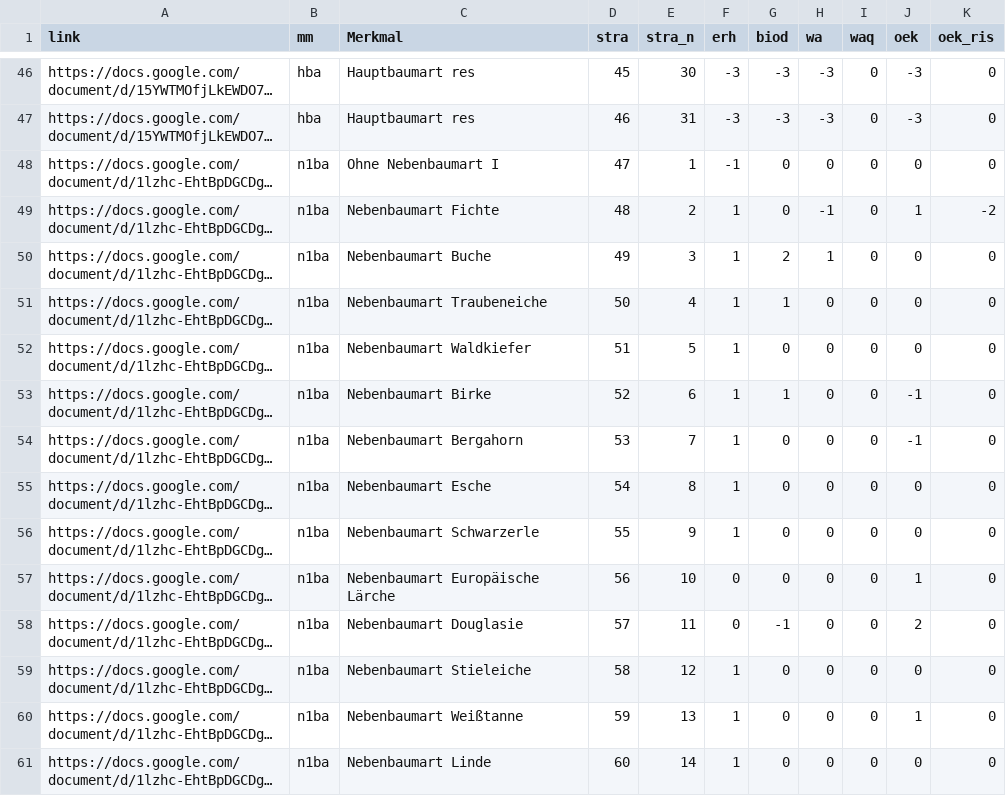
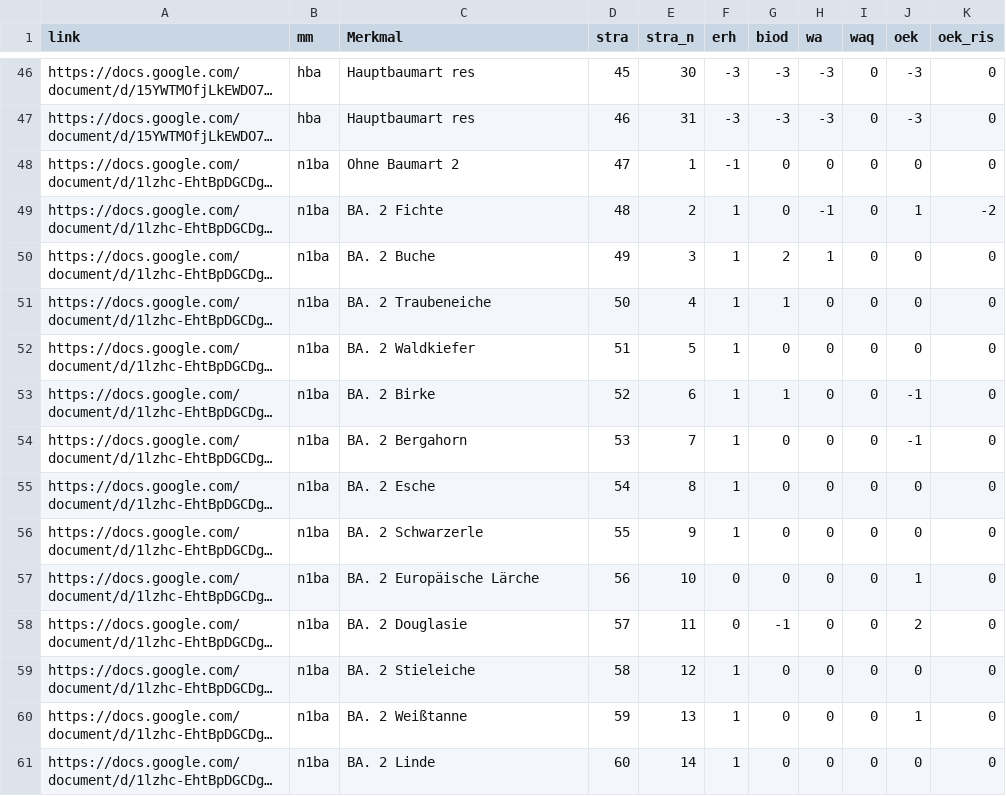
Before and after one commit to f2502/OESL_MV, a CSV file: tab.csv, drawn as a sheet; only a part is shown, gaps mark what is left out; long unchanged cells end in …; the diff covers the shown part only; the diff names each change by its address in the sheet, - before the commit and + after, or states it on an @@ line.

Commit message:
Update tab.csv

```diff
--- a/tab.csv
+++ b/tab.csv
-C48 (Merkmal): Ohne Nebenbaumart I
+C48 (Merkmal): Ohne Baumart 2
-C49 (Merkmal): Nebenbaumart Fichte
+C49 (Merkmal): BA. 2 Fichte
-C50 (Merkmal): Nebenbaumart Buche
+C50 (Merkmal): BA. 2 Buche
-C51 (Merkmal): Nebenbaumart Traubeneiche
+C51 (Merkmal): BA. 2 Traubeneiche
-C52 (Merkmal): Nebenbaumart Waldkiefer
+C52 (Merkmal): BA. 2 Waldkiefer
-C53 (Merkmal): Nebenbaumart Birke
+C53 (Merkmal): BA. 2 Birke
-C54 (Merkmal): Nebenbaumart Bergahorn
+C54 (Merkmal): BA. 2 Bergahorn
-C55 (Merkmal): Nebenbaumart Esche
+C55 (Merkmal): BA. 2 Esche
-C56 (Merkmal): Nebenbaumart Schwarzerle
+C56 (Merkmal): BA. 2 Schwarzerle
-C57 (Merkmal): Nebenbaumart Europäische Lärche
+C57 (Merkmal): BA. 2 Europäische Lärche
-C58 (Merkmal): Nebenbaumart Douglasie
+C58 (Merkmal): BA. 2 Douglasie
-C59 (Merkmal): Nebenbaumart Stieleiche
+C59 (Merkmal): BA. 2 Stieleiche
-C60 (Merkmal): Nebenbaumart Weißtanne
+C60 (Merkmal): BA. 2 Weißtanne
-C61 (Merkmal): Nebenbaumart Linde
+C61 (Merkmal): BA. 2 Linde
```
Also changed, not shown: 82 edited cells elsewhere in this file.
